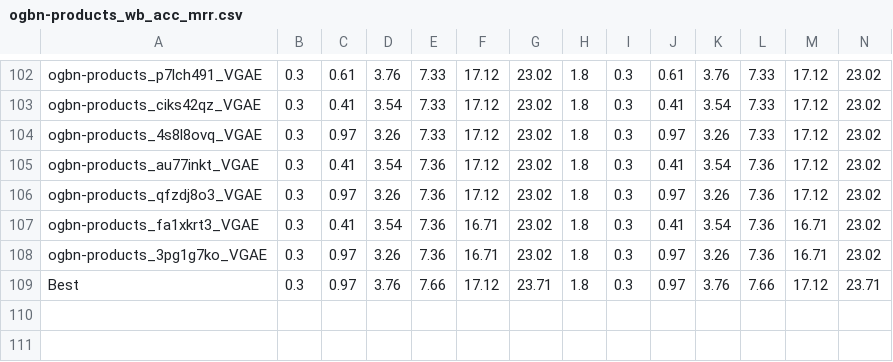
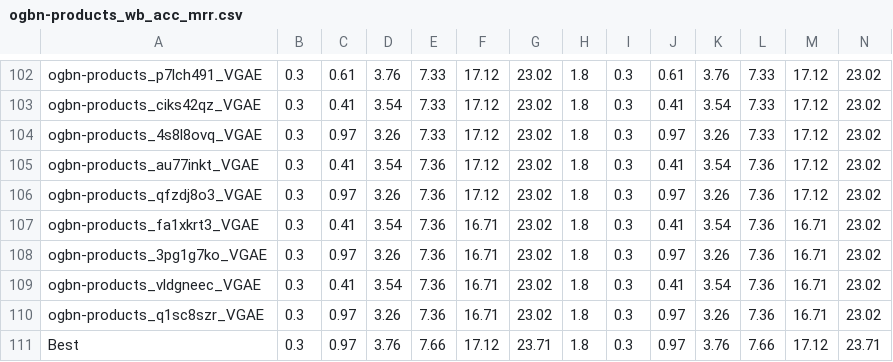
Before and after one commit to csanders90/TAPE, a CSV file: results/ogbn-products_wb_acc_mrr.csv, drawn as a sheet; only a part is shown, gaps mark what is left out; rows hold the shown columns only; the diff names each change by its address in the sheet, - before the commit and + after, or states it on an @@ line.

```diff
--- a/results/ogbn-products_wb_acc_mrr.csv
+++ b/results/ogbn-products_wb_acc_mrr.csv
+row 109: ogbn-products_vldgneec_VGAE | 0.3 | 0.41 | 3.54 | 7.36 | 16.71 | 23.02 | 1.8 | 0.3 | 0.41 | 3.54 | 7.36 | 16.71 | 23.02
+row 110: ogbn-products_q1sc8szr_VGAE | 0.3 | 0.97 | 3.26 | 7.36 | 16.71 | 23.02 | 1.8 | 0.3 | 0.97 | 3.26 | 7.36 | 16.71 | 23.02
```
Also changed, not shown: 2 other files.
